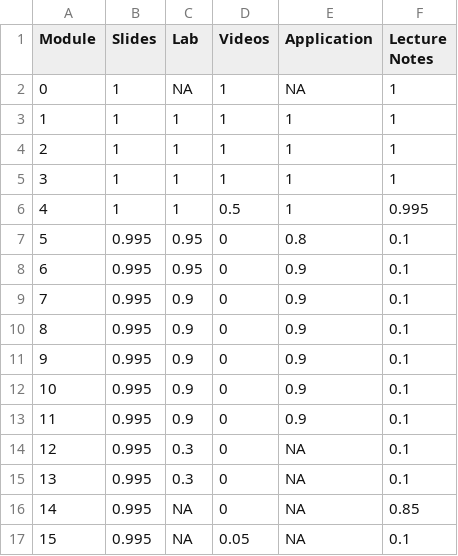
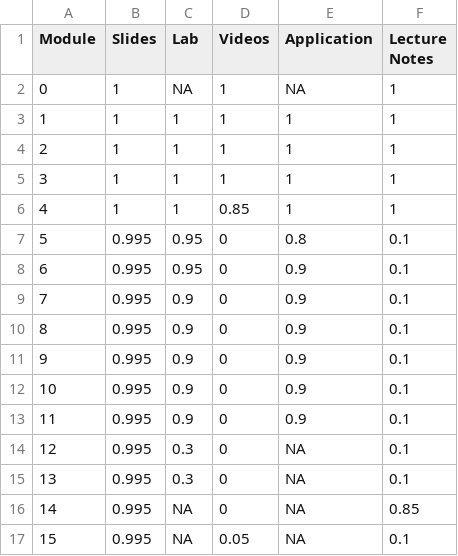
Before and after one commit to DataScience4Psych/DataScience4Psych, a CSV file: data/ds4p_status.csv, drawn as a sheet.

Commit message:
Update ds4p_status.csv

```diff
--- a/data/ds4p_status.csv
+++ b/data/ds4p_status.csv
@@ -5,3 +5,3 @@ Module,Slides,Lab,Videos,Application,Lecture Notes
 3,1,1,1,1,1
-4,1,1,0.5,1,0.995
+4,1,1,0.85,1,1
 5,0.995,0.95,0,0.8,0.1
```
